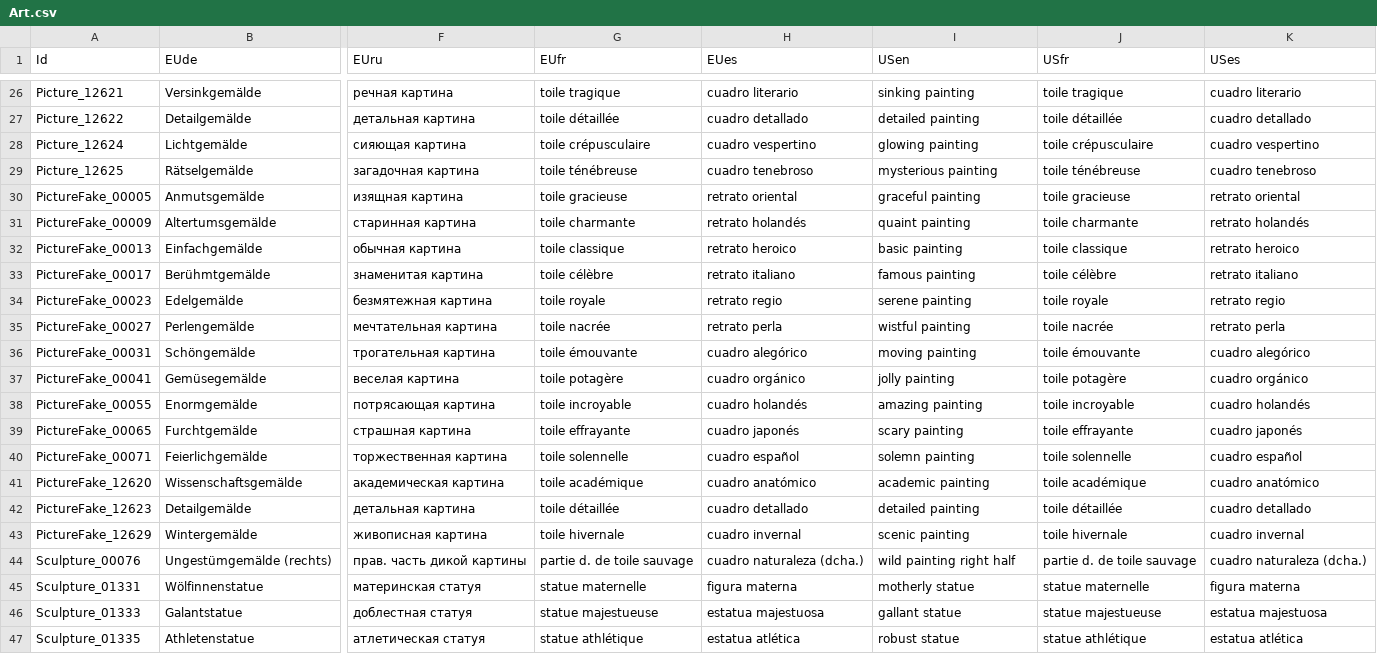
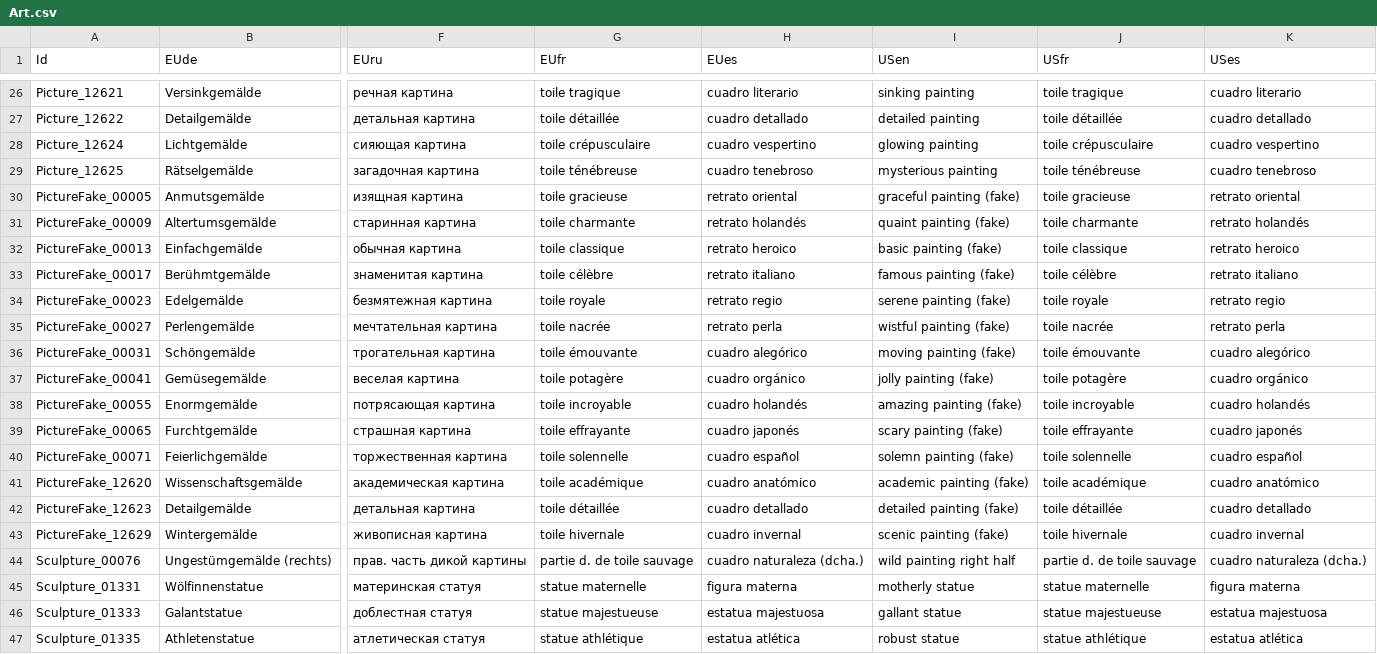
Before and after one commit to janreggie/nook-exchange-translator, a CSV file: aeon-csvs/Art.csv, drawn as a sheet; only a part is shown, gaps mark what is left out; the diff covers the shown part only; the diff names each change by its address in the sheet, - before the commit and + after, or states it on an @@ line.

```diff
--- a/aeon-csvs/Art.csv
+++ b/aeon-csvs/Art.csv
-I30 (USen): graceful painting
+I30 (USen): graceful painting (fake)
-I31 (USen): quaint painting
+I31 (USen): quaint painting (fake)
-I32 (USen): basic painting
+I32 (USen): basic painting (fake)
-I33 (USen): famous painting
+I33 (USen): famous painting (fake)
-I34 (USen): serene painting
+I34 (USen): serene painting (fake)
-I35 (USen): wistful painting
+I35 (USen): wistful painting (fake)
-I36 (USen): moving painting
+I36 (USen): moving painting (fake)
-I37 (USen): jolly painting
+I37 (USen): jolly painting (fake)
-I38 (USen): amazing painting
+I38 (USen): amazing painting (fake)
-I39 (USen): scary painting
+I39 (USen): scary painting (fake)
-I40 (USen): solemn painting
+I40 (USen): solemn painting (fake)
-I41 (USen): academic painting
+I41 (USen): academic painting (fake)
-I42 (USen): detailed painting
+I42 (USen): detailed painting (fake)
-I43 (USen): scenic painting
+I43 (USen): scenic painting (fake)
```
Also changed, not shown: 13 edited cells elsewhere in this file, aeon-csvs/Tools.csv.
